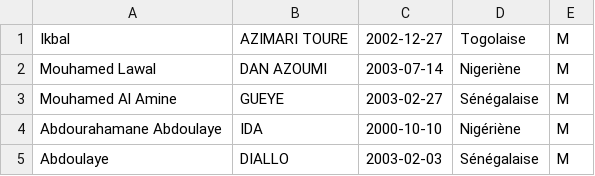
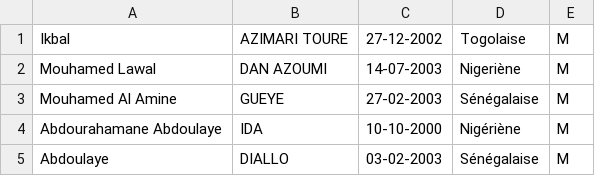
Before and after one commit to azimari-toure-ikbal/projet-java-gestion-scolarite, a CSV file: gesSchoolApp/src/com/gesschoolapp/gescsv/apprenants.csv, drawn as a sheet.

```diff
--- a/gesSchoolApp/src/com/gesschoolapp/gescsv/apprenants.csv
+++ b/gesSchoolApp/src/com/gesschoolapp/gescsv/apprenants.csv
@@ -1,5 +1,5 @@
-Ikbal;AZIMARI TOURE;2002-12-27;Togolaise;M
-Mouhamed Lawal;DAN AZOUMI;2003-07-14;Nigeriène;M
-Mouhamed Al Amine;GUEYE;2003-02-27;Sénégalaise;M
-Abdourahamane Abdoulaye;IDA;2000-10-10;Nigériène;M
-Abdoulaye;DIALLO;2003-02-03;Sénégalaise;M
+Ikbal;AZIMARI TOURE;27-12-2002;Togolaise;M
+Mouhamed Lawal;DAN AZOUMI;14-07-2003;Nigeriène;M
+Mouhamed Al Amine;GUEYE;27-02-2003;Sénégalaise;M
+Abdourahamane Abdoulaye;IDA;10-10-2000;Nigériène;M
+Abdoulaye;DIALLO;03-02-2003;Sénégalaise;M
```
Also changed, not shown: 7 other files.
